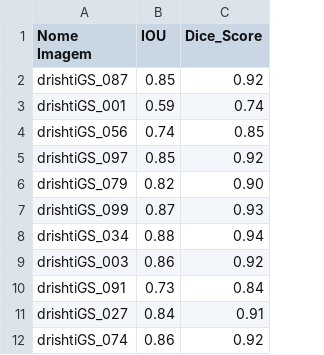
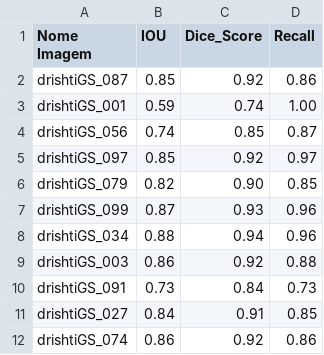
Before and after one commit to Marcos001/lib_evaluate_segm, a CSV file: files_csv/DRISHTI_GS.csv, drawn as a sheet; only a part is shown; the diff names each change by its address in the sheet, - before the commit and + after, or states it on an @@ line.

Commit message:
with recall

```diff
--- a/files_csv/DRISHTI_GS.csv
+++ b/files_csv/DRISHTI_GS.csv
+column D (Recall), rows 2-12: 0.86 | 1.00 | 0.87 | 0.97 | 0.85 | 0.96 | 0.96 | 0.88 | 0.73 | 0.85 | 0.86
```
Also changed, not shown: files_csv/RIM-ONEv1.csv, 2 other files.
